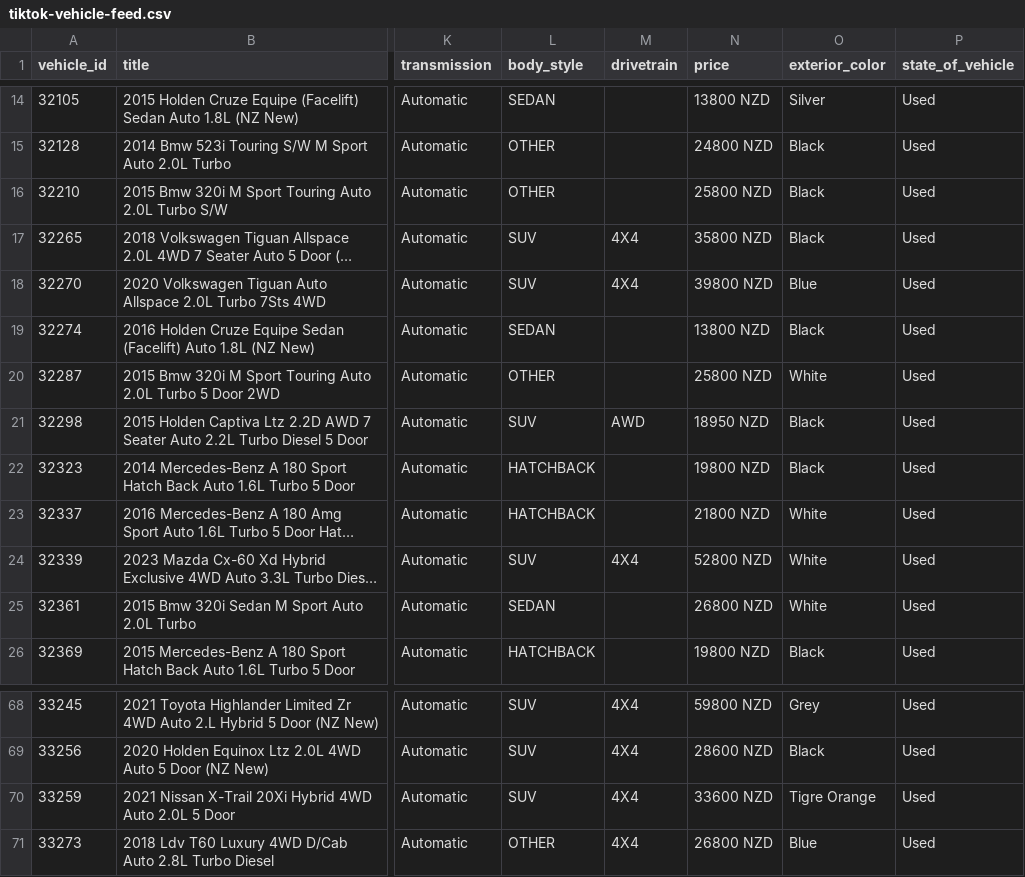
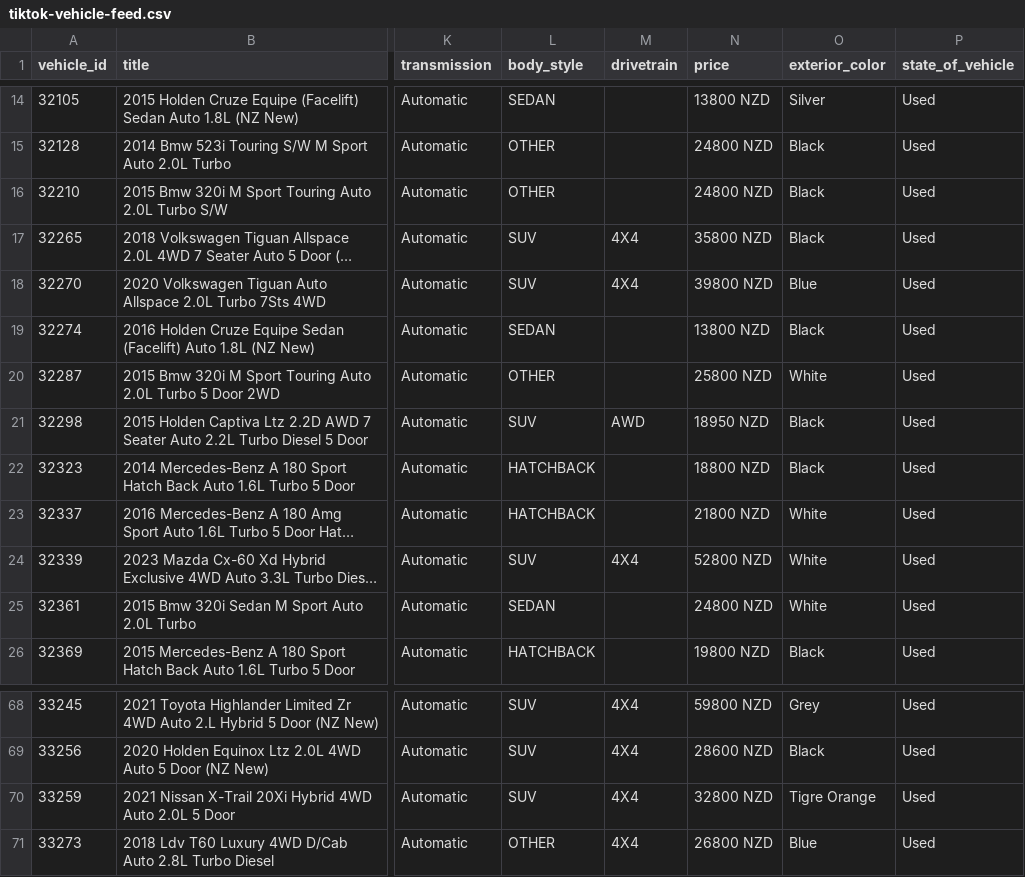
Before and after one commit to enquiries-svg/4guys-sitemap, a CSV file: tiktok-vehicle-feed.csv, drawn as a sheet; only a part is shown, gaps mark what is left out; long unchanged cells end in …; the diff covers the shown part only; the diff names each change by its address in the sheet, - before the commit and + after, or states it on an @@ line.

```diff
--- a/tiktok-vehicle-feed.csv
+++ b/tiktok-vehicle-feed.csv
-N16 (price): 25800 NZD
+N16 (price): 24800 NZD
-N22 (price): 19800 NZD
+N22 (price): 18800 NZD
-N25 (price): 26800 NZD
+N25 (price): 24800 NZD
-N70 (price): 33600 NZD
+N70 (price): 32800 NZD
```
Also changed, not shown: 2 removed rows and 7 edited cells elsewhere in this file, meta-vehicle-feed.csv, remarketing-feed.csv, 3 other files.
